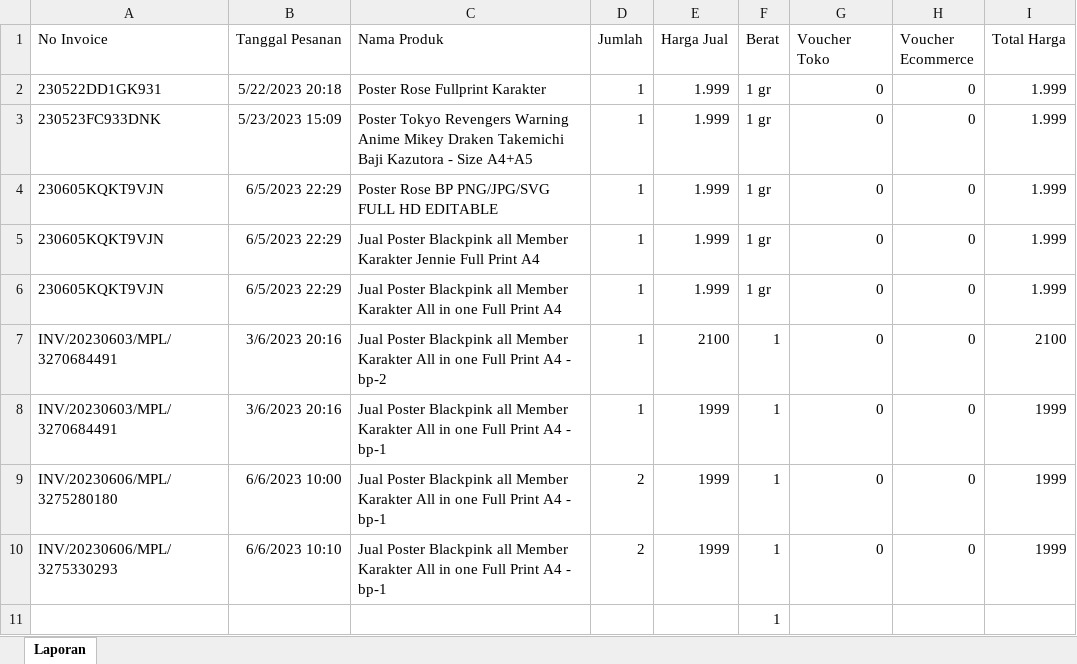
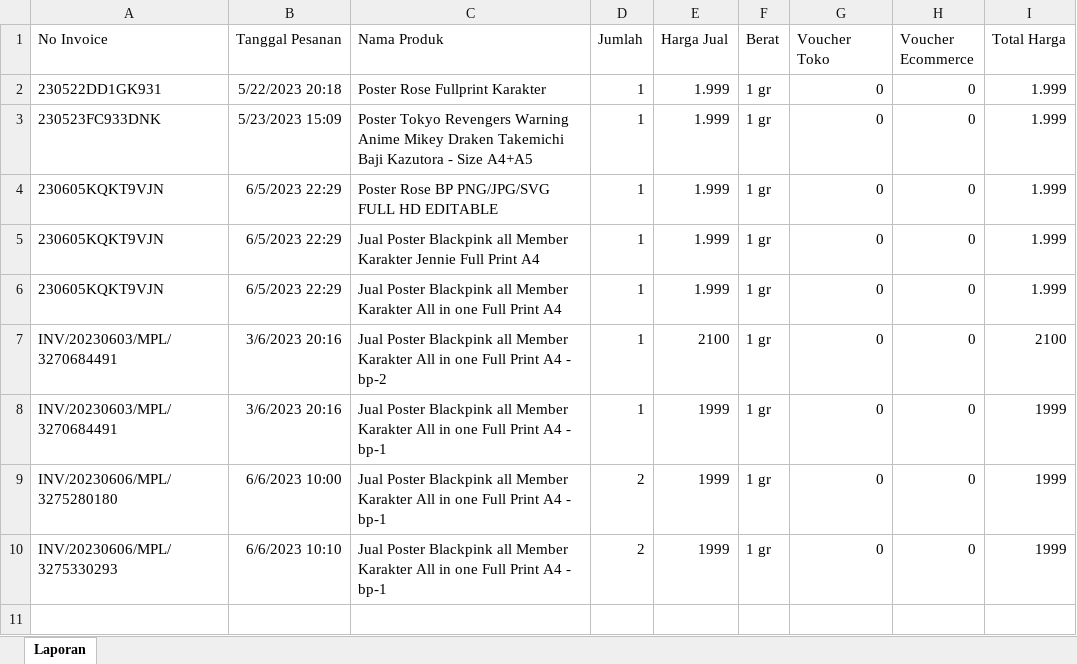
Before and after one commit to ricotaffarel/SoftwareIntegrationEcommerce, an Excel workbook: data/Laporan/06-18-2023/Laporan.xlsx, sheet Laporan, drawn as a sheet; values as stored, in another font and other column widths than the file's, no borders; the diff names each change by its address in the sheet, - before the commit and + after, or states it on an @@ line.

Commit message:
laporan

```diff
--- a/data/Laporan/06-18-2023/Laporan.xlsx (sheet Laporan)
+++ b/data/Laporan/06-18-2023/Laporan.xlsx (sheet Laporan)
-F7:F10 (Berat): 1
+F7:F10 (Berat): 1 gr
-row 11:  |  |  |  |  | 1
```
Also changed, not shown: 6 other files.
